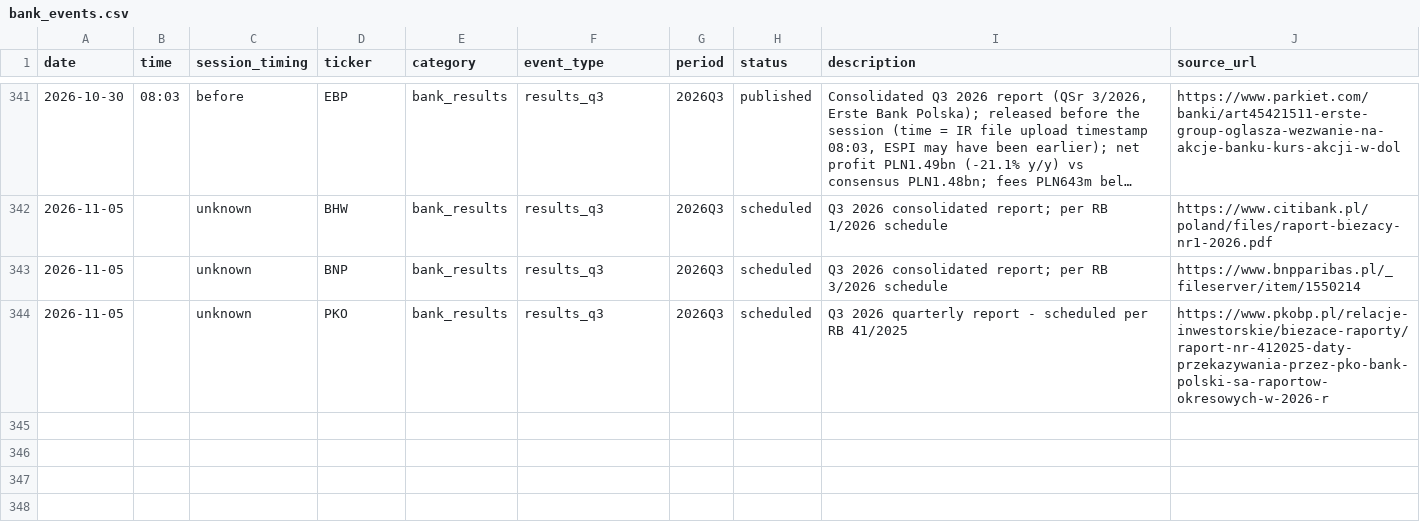
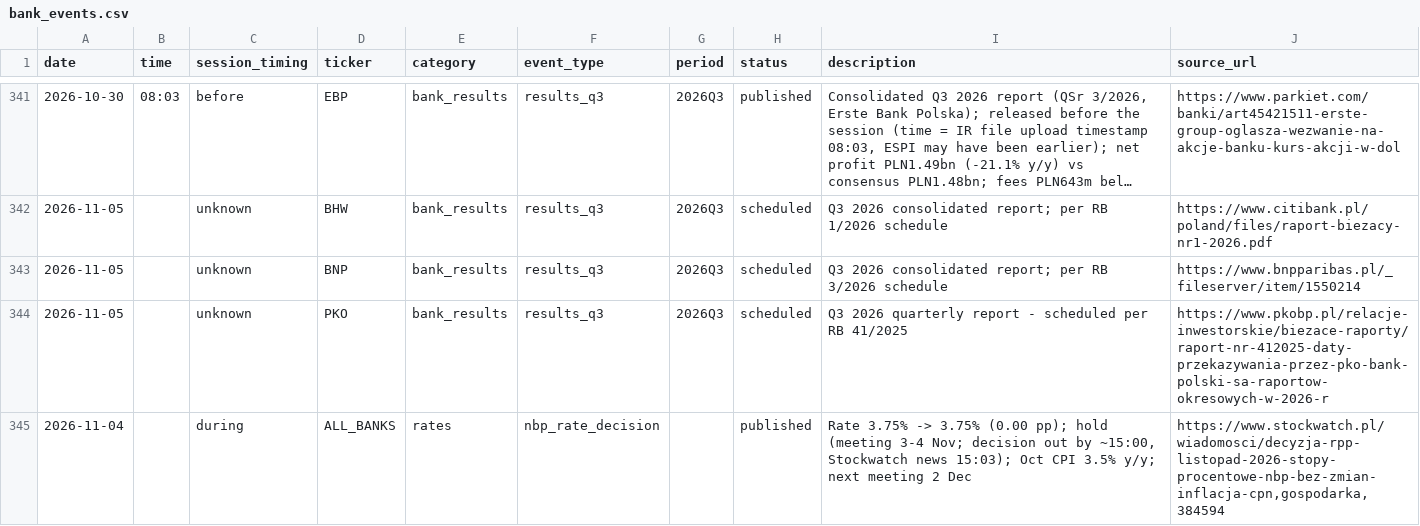
Before and after one commit to Rookiedevv/investe, a CSV file: data/bank_events.csv, drawn as a sheet; only a part is shown, gaps mark what is left out; long unchanged cells end in ….

```diff
--- a/data/bank_events.csv
+++ b/data/bank_events.csv
@@ -344 +344,2 @@ date,time,session_timing,ticker,category,event_type,period,status,description,so
 2026-11-05,,unknown,PKO,bank_results,results_q3,2026Q3,scheduled,Q3 2026 quarterly report - scheduled per RB 41/2025,https://www.pkobp.pl/relacje-inwestorskie/biezace-raporty/raport-nr-412025-daty-przekazywania-przez-pko-bank-polski-sa-raportow-okresowych-w-2026-r
+2026-11-04,,during,ALL_BANKS,rates,nbp_rate_decision,,published,"Rate 3.75% -> 3.75% (0.00 pp); hold (meeting 3-4 Nov; decision out by ~15:00, Stockwatch news 15:03); Oct CPI 3.5% y/y; next meeting 2 Dec","https://www.stockwatch.pl/wiadomosci/decyzja-rpp-listopad-2026-stopy-procentowe-nbp-bez-zmian-inflacja-cpn,gospodarka,384594"
```
